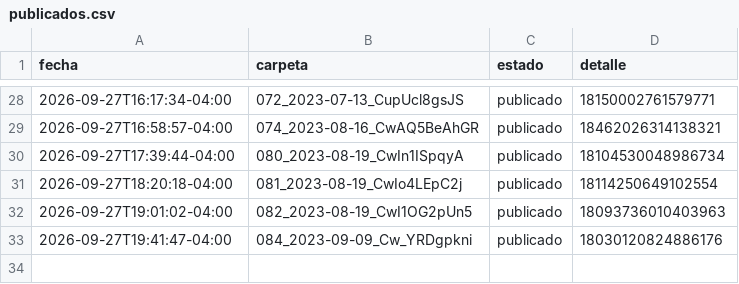
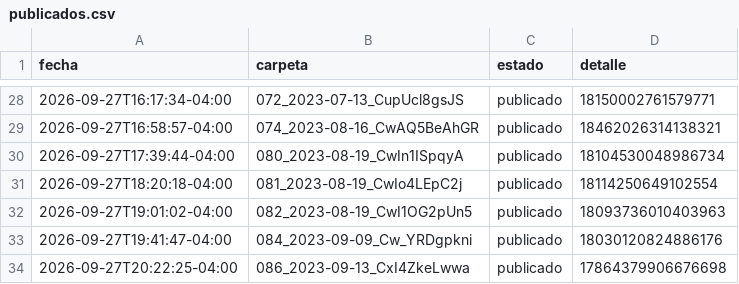
Before and after one commit to brolly30/hatico-reels, a CSV file: publicados.csv, drawn as a sheet; only a part is shown, gaps mark what is left out; the diff names each change by its address in the sheet, - before the commit and + after, or states it on an @@ line.

```diff
--- a/publicados.csv
+++ b/publicados.csv
+row 34: 2026-09-27T20:22:25-04:00 | 086_2023-09-13_CxI4ZkeLwwa | publicado | 17864379906676698
```
